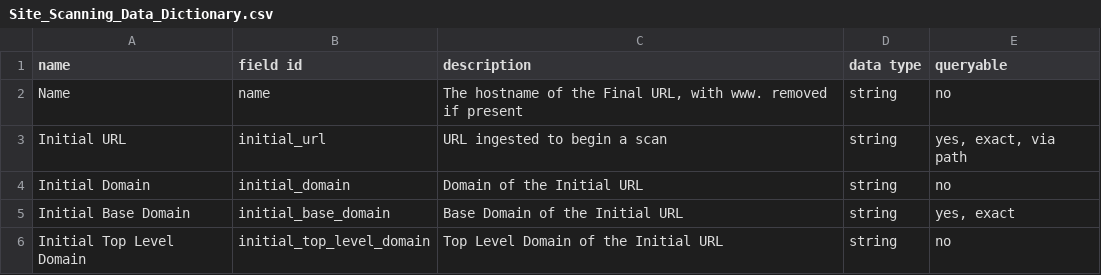
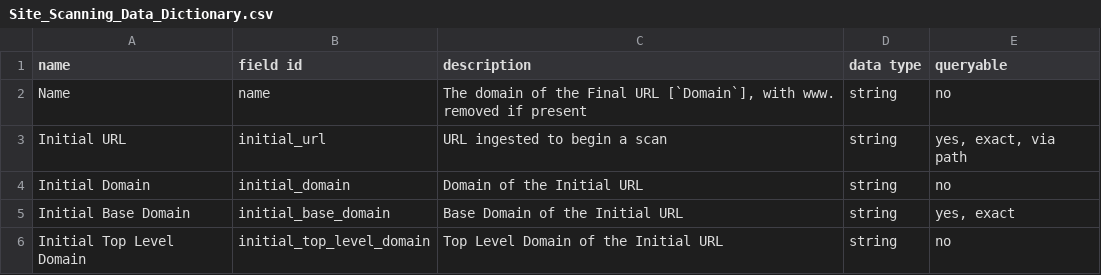
Before and after one commit to GSA/site-scanning-documentation, a CSV file: data/Site_Scanning_Data_Dictionary.csv, drawn as a sheet; only a part is shown.

Commit message:
Update Site_Scanning_Data_Dictionary.csv

```diff
--- a/data/Site_Scanning_Data_Dictionary.csv
+++ b/data/Site_Scanning_Data_Dictionary.csv
@@ -1,3 +1,3 @@
 name,field id,description,data type,queryable
-Name,name,"The hostname of the Final URL, with www. removed if present",string,no
+Name,name,"The domain of the Final URL [`Domain`], with www. removed if present",string,no
 Initial URL,initial_url,URL ingested to begin a scan,string,"yes, exact, via path"
```
